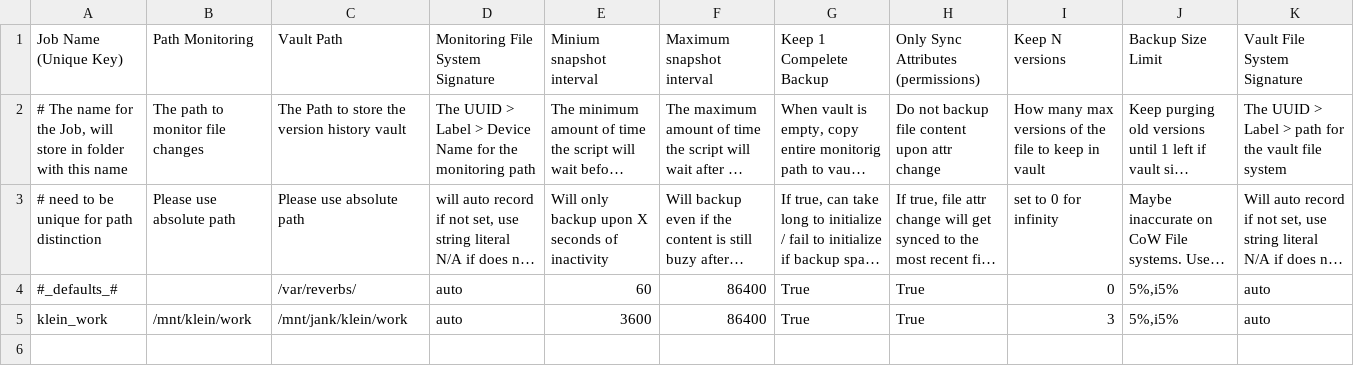
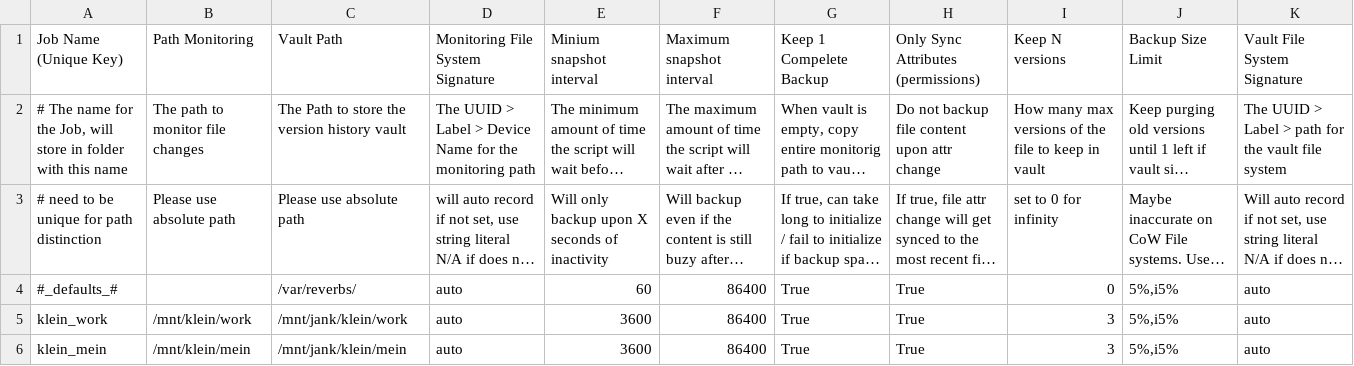
Before and after one commit to yufei-pan/reverberator, a TSV file: reverb_rule.tsv, drawn as a sheet; long unchanged cells end in …; the diff names each change by its address in the sheet, - before the commit and + after, or states it on an @@ line.

```diff
--- a/reverb_rule.tsv
+++ b/reverb_rule.tsv
+row 6: klein_mein | /mnt/klein/mein | /mnt/jank/klein/mein | auto | 3600 | 86400 | True | True | 3 | 5%,i5% | auto
```
